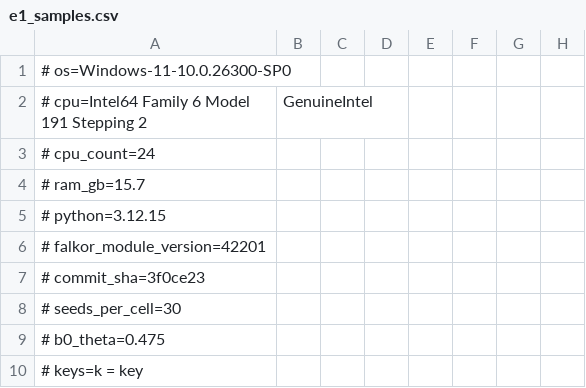
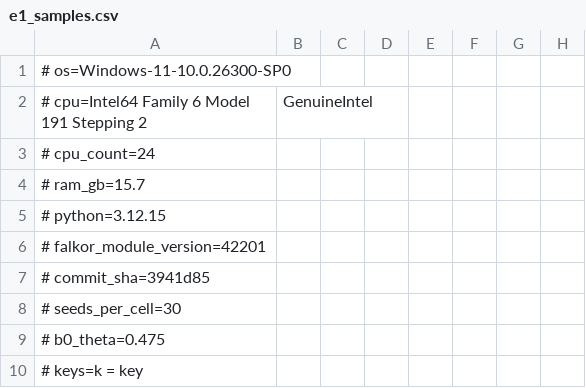
Before and after one commit to Vedant817/pedigree, a CSV file: evals/results/e1_samples.csv, drawn as a sheet; only a part is shown; the diff names each change by its address in the sheet, - before the commit and + after, or states it on an @@ line.

```diff
--- a/evals/results/e1_samples.csv
+++ b/evals/results/e1_samples.csv
-A7: # commit_sha=3f0ce23
+A7: # commit_sha=3941d85
```
Also changed, not shown: evals/results/e1_b0_theta_sweep.csv, evals/results/e2_capture.csv, 12 other files.
